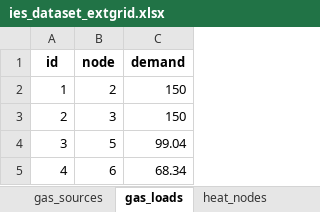
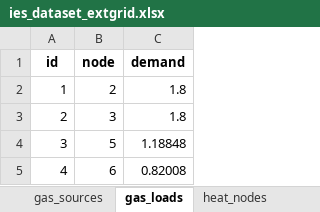
Before and after one commit to gexts/Energy-carbon-flow, an Excel workbook: ies_dataset_extgrid.xlsx, sheet gas_loads, drawn as a sheet; values as stored, in another font and other column widths than the file's, no borders; the diff names each change by its address in the sheet, - before the commit and + after, or states it on an @@ line.

```diff
--- a/ies_dataset_extgrid.xlsx (sheet gas_loads)
+++ b/ies_dataset_extgrid.xlsx (sheet gas_loads)
-C2:C3 (demand): 150
+C2:C3 (demand): 1.8
-C4 (demand): 99.04
+C4 (demand): 1.18848
-C5 (demand): 68.34
+C5 (demand): 0.82008
```
Also changed, not shown: sheet eh_flow_gas, sheet eh_flow_electricity, sheet power_PD, sheet power_bus, sheet gas_sources, sheet power_gen, 1 more sheet, other sheet tabs, 10 other files.
